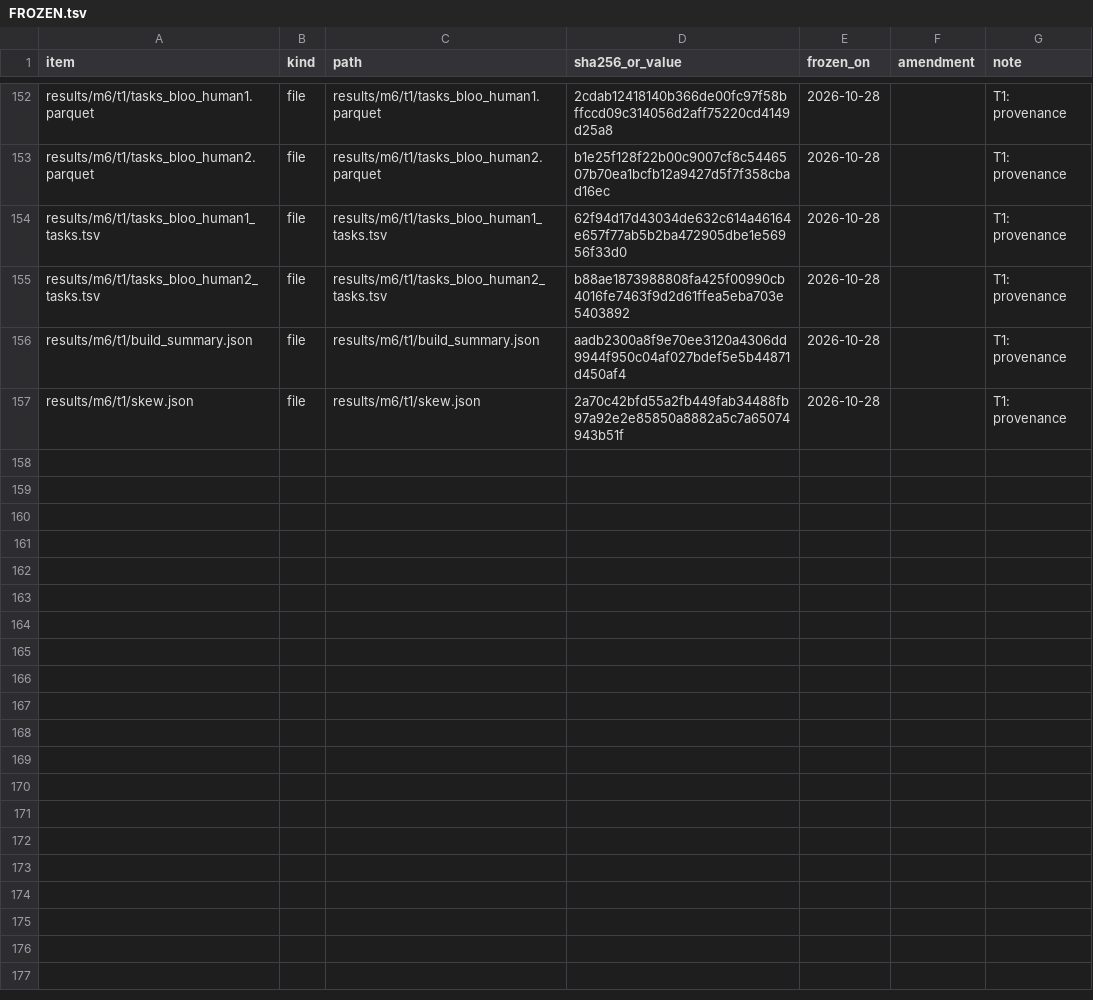
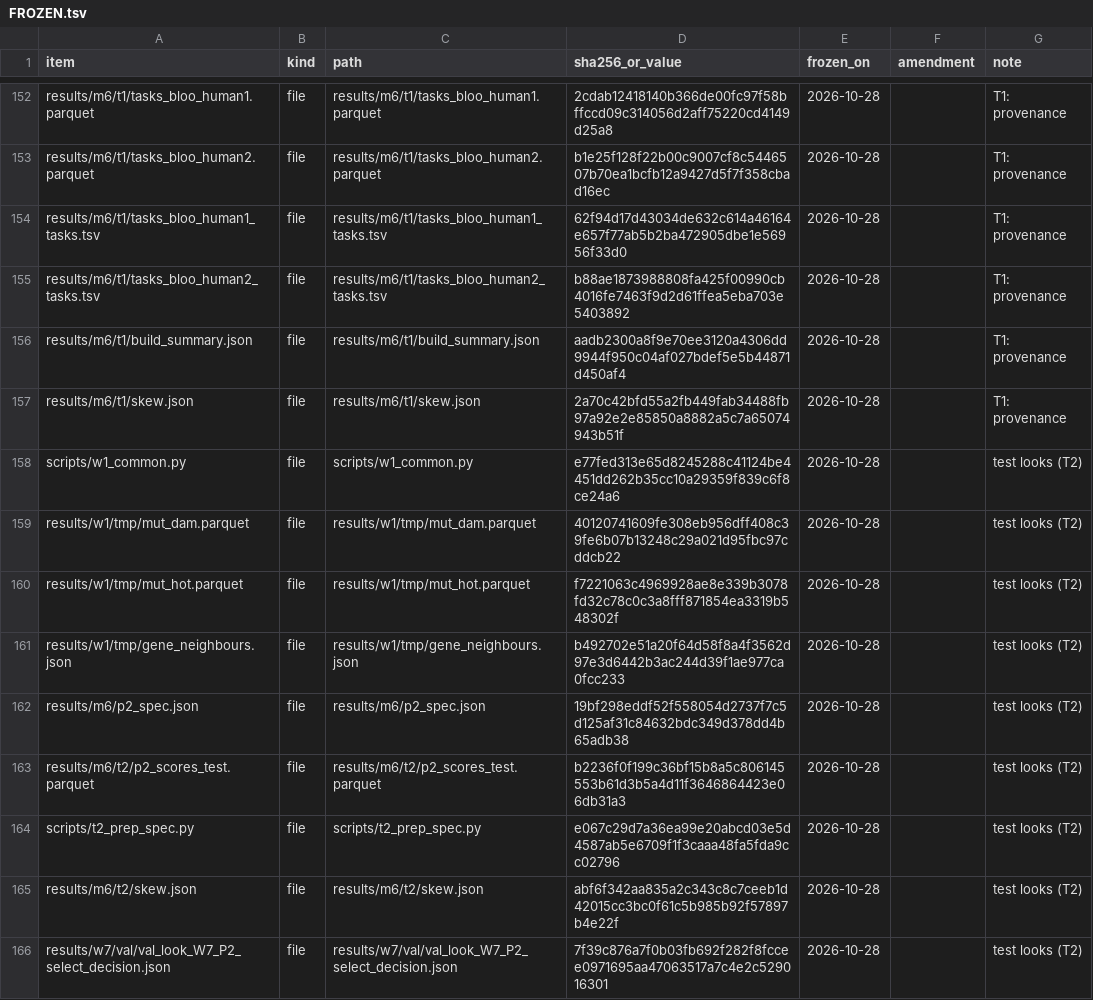
Before and after one commit to QuantitativeBiology/ai-hackathon-humangem, a TSV file: FROZEN.tsv, drawn as a sheet; only a part is shown, gaps mark what is left out; the diff names each change by its address in the sheet, - before the commit and + after, or states it on an @@ line.

```diff
--- a/FROZEN.tsv
+++ b/FROZEN.tsv
+row 158: scripts/w1_common.py | file | scripts/w1_common.py | e77fed313e65d8245288c41124be4451dd262b35cc10a29359f839c6f8ce24a6 | 2026-10-28 |  | test looks (T2)
+row 159: results/w1/tmp/mut_dam.parquet | file | results/w1/tmp/mut_dam.parquet | 40120741609fe308eb956dff408c39fe6b07b13248c29a021d95fbc97cddcb22 | 2026-10-28 |  | test looks (T2)
+row 160: results/w1/tmp/mut_hot.parquet | file | results/w1/tmp/mut_hot.parquet | f7221063c4969928ae8e339b3078fd32c78c0c3a8fff871854ea3319b548302f | 2026-10-28 |  | test looks (T2)
+row 161: results/w1/tmp/gene_neighbours.json | file | results/w1/tmp/gene_neighbours.json | b492702e51a20f64d58f8a4f3562d97e3d6442b3ac244d39f1ae977ca0fcc233 | 2026-10-28 |  | test looks (T2)
+row 162: results/m6/p2_spec.json | file | results/m6/p2_spec.json | 19bf298eddf52f558054d2737f7c5d125af31c84632bdc349d378dd4b65adb38 | 2026-10-28 |  | test looks (T2)
+row 163: results/m6/t2/p2_scores_test.parquet | file | results/m6/t2/p2_scores_test.parquet | b2236f0f199c36bf15b8a5c806145553b61d3b5a4d11f3646864423e06db31a3 | 2026-10-28 |  | test looks (T2)
+row 164: scripts/t2_prep_spec.py | file | scripts/t2_prep_spec.py | e067c29d7a36ea99e20abcd03e5d4587ab5e6709f1f3caaa48fa5fda9cc02796 | 2026-10-28 |  | test looks (T2)
+row 165: results/m6/t2/skew.json | file | results/m6/t2/skew.json | abf6f342aa835a2c343c8c7ceeb1d42015cc3bc0f61c5b985b92f57897b4e22f | 2026-10-28 |  | test looks (T2)
+row 166: results/w7/val/val_look_W7_P2_select_decision.json | file | results/w7/val/val_look_W7_P2_select_decision.json | 7f39c876a7f0b03fb692f282f8fccee0971695aa47063517a7c4e2c529016301 | 2026-10-28 |  | test looks (T2)
```
Also changed, not shown: 6 other files.
